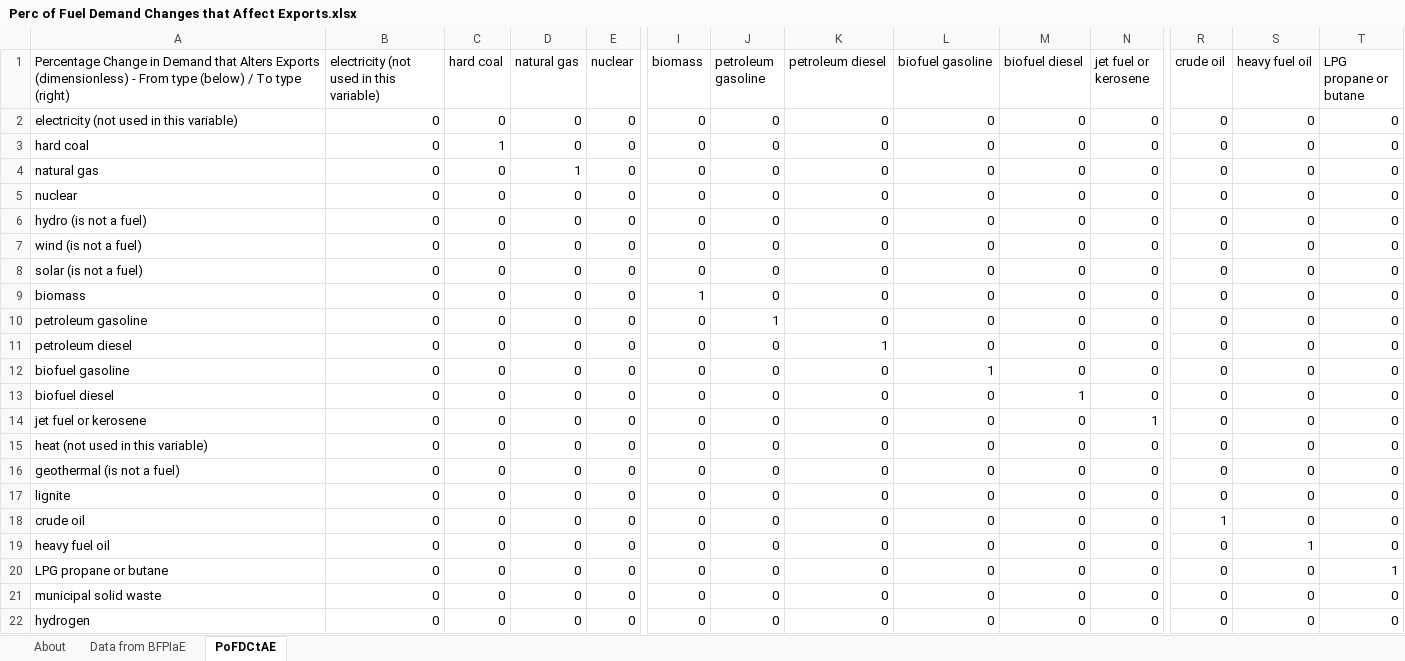
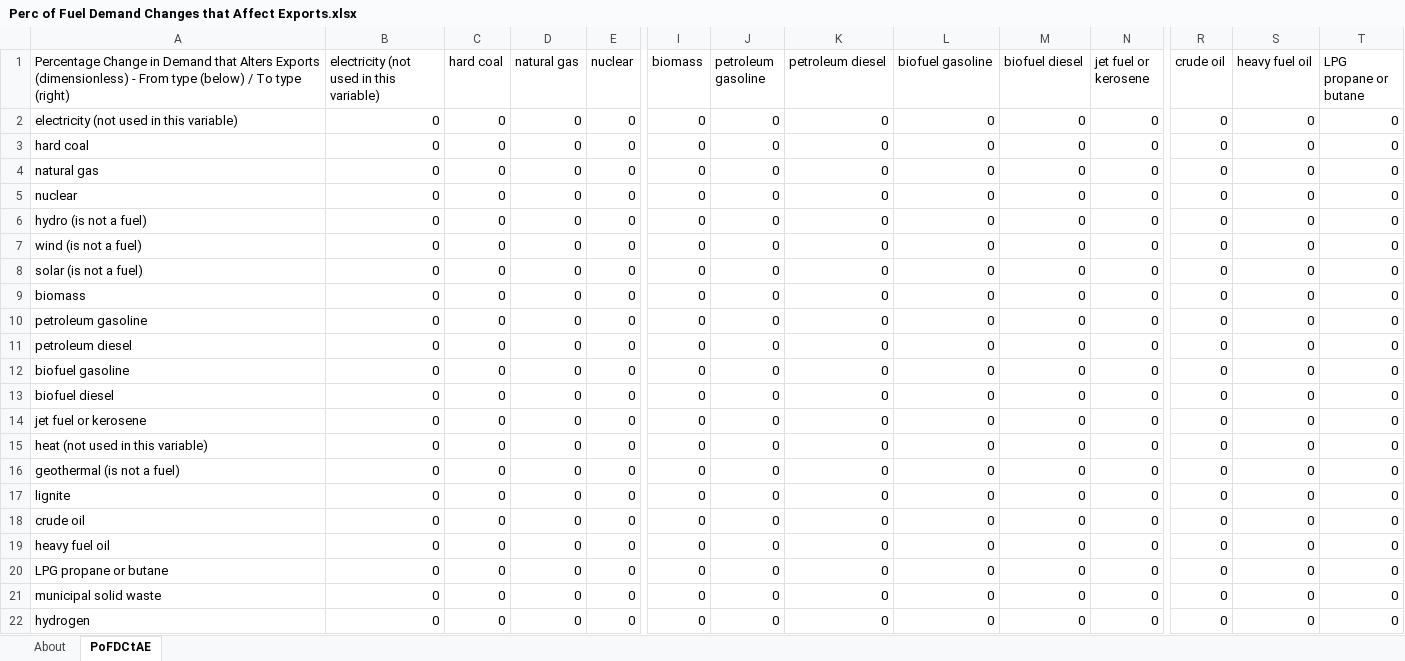
Before and after one commit to EnergyInnovation/eps-texas, an Excel workbook: InputData/fuels/PoFDCtAE/Perc of Fuel Demand Changes that Affect Exports.xlsx, sheet PoFDCtAE, drawn as a sheet; only a part is shown, gaps mark what is left out; values as stored, in another font and other column widths than the file's, no cell formats; the diff names each change by its address in the sheet, - before the commit and + after, or states it on an @@ line.

Commit message:
UT edit to PoFDCtAE

```diff
--- a/InputData/fuels/PoFDCtAE/Perc of Fuel Demand Changes that Affect Exports.xlsx (sheet PoFDCtAE)
+++ b/InputData/fuels/PoFDCtAE/Perc of Fuel Demand Changes that Affect Exports.xlsx (sheet PoFDCtAE)
-sheet tab: Data from BFPIaE
-C3 (hard coal): 1
+C3 (hard coal): 0
-D4 (natural gas): 1
+D4 (natural gas): 0
-I9 (biomass): 1
+I9 (biomass): 0
-J10 (petroleum gasoline): 1
+J10 (petroleum gasoline): 0
-K11 (petroleum diesel): 1
+K11 (petroleum diesel): 0
-L12 (biofuel gasoline): 1
+L12 (biofuel gasoline): 0
-M13 (biofuel diesel): 1
+M13 (biofuel diesel): 0
-N14 (jet fuel or kerosene): 1
+N14 (jet fuel or kerosene): 0
-R18 (crude oil): 1
+R18 (crude oil): 0
-S19 (heavy fuel oil): 1
+S19 (heavy fuel oil): 0
-T20 (LPG propane or butane): 1
+T20 (LPG propane or butane): 0
```
Also changed, not shown: sheet About, cell formats, formulas that keep their value, 1 other file.
